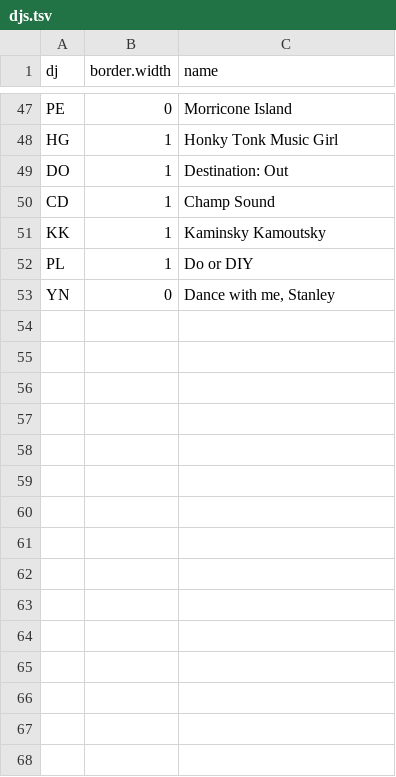
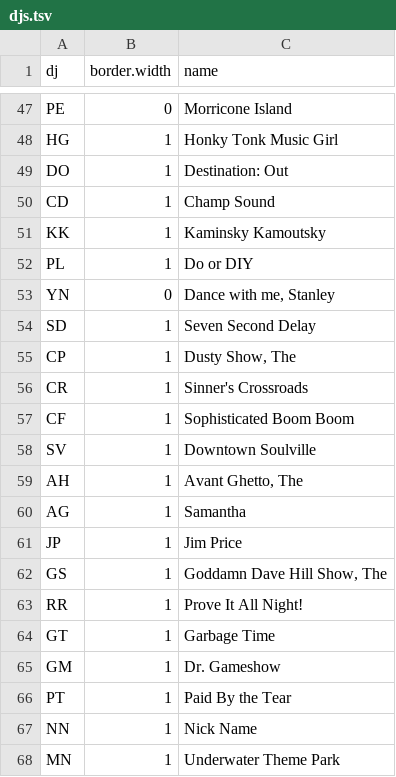
Before and after one commit to bfrickert/WFMU_playlists, a TSV file: shiny/djs.tsv, drawn as a sheet; only a part is shown, gaps mark what is left out; the diff names each change by its address in the sheet, - before the commit and + after, or states it on an @@ line.

```diff
--- a/shiny/djs.tsv
+++ b/shiny/djs.tsv
+row 54: SD | 1 | Seven Second Delay
+row 55: CP | 1 | Dusty Show, The
+row 56: CR | 1 | Sinner's Crossroads
+row 57: CF | 1 | Sophisticated Boom Boom
+row 58: SV | 1 | Downtown Soulville
+row 59: AH | 1 | Avant Ghetto, The
+row 60: AG | 1 | Samantha
+row 61: JP | 1 | Jim Price
+row 62: GS | 1 | Goddamn Dave Hill Show, The
+row 63: RR | 1 | Prove It All Night!
+row 64: GT | 1 | Garbage Time
+row 65: GM | 1 | Dr. Gameshow
+row 66: PT | 1 | Paid By the Tear
+row 67: NN | 1 | Nick Name
+row 68: MN | 1 | Underwater Theme Park
```
Also changed, not shown: data/stop.words.tsv.
